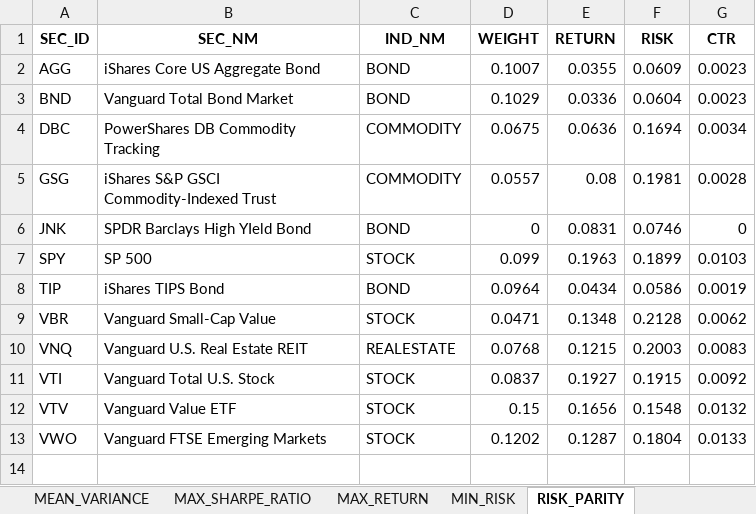
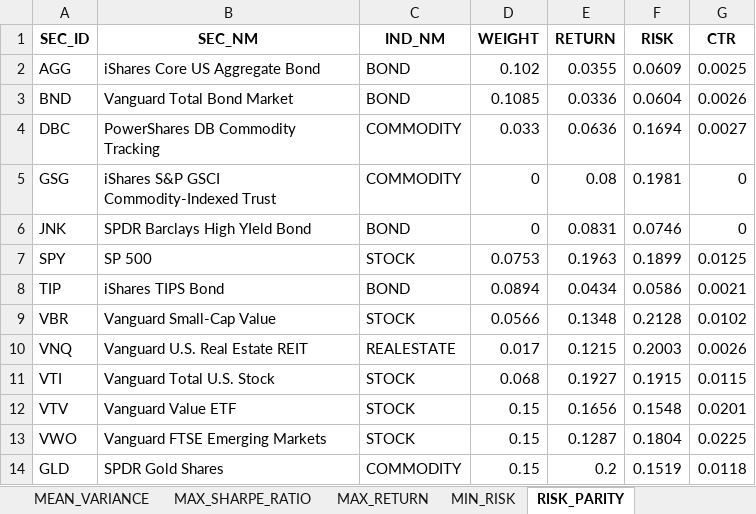
Before and after one commit to quantsummaries/sport, an Excel workbook: template_etf_output.xlsx, sheet RISK_PARITY, drawn as a sheet; values as stored, in another font and other column widths than the file's, no borders; the diff names each change by its address in the sheet, - before the commit and + after, or states it on an @@ line.

```diff
--- a/template_etf_output.xlsx (sheet RISK_PARITY)
+++ b/template_etf_output.xlsx (sheet RISK_PARITY)
-D2 (WEIGHT): 0.1007
+D2 (WEIGHT): 0.102
-G2 (CTR): 0.0023
+G2 (CTR): 0.0025
-D3 (WEIGHT): 0.1029
+D3 (WEIGHT): 0.1085
-G3 (CTR): 0.0023
+G3 (CTR): 0.0026
-D4 (WEIGHT): 0.0675
+D4 (WEIGHT): 0.033
-G4 (CTR): 0.0034
+G4 (CTR): 0.0027
-D5 (WEIGHT): 0.0557
+D5 (WEIGHT): 0
-G5 (CTR): 0.0028
+G5 (CTR): 0
-D7 (WEIGHT): 0.099
+D7 (WEIGHT): 0.0753
-G7 (CTR): 0.0103
+G7 (CTR): 0.0125
-D8 (WEIGHT): 0.0964
+D8 (WEIGHT): 0.0894
-G8 (CTR): 0.0019
+G8 (CTR): 0.0021
-D9 (WEIGHT): 0.0471
+D9 (WEIGHT): 0.0566
-G9 (CTR): 0.0062
+G9 (CTR): 0.0102
-D10 (WEIGHT): 0.0768
+D10 (WEIGHT): 0.017
-G10 (CTR): 0.0083
+G10 (CTR): 0.0026
-D11 (WEIGHT): 0.0837
+D11 (WEIGHT): 0.068
-G11 (CTR): 0.0092
+G11 (CTR): 0.0115
-G12 (CTR): 0.0132
+G12 (CTR): 0.0201
-D13 (WEIGHT): 0.1202
+D13 (WEIGHT): 0.15
-G13 (CTR): 0.0133
+G13 (CTR): 0.0225
+row 14: GLD | SPDR Gold Shares | COMMODITY | 0.15 | 0.2 | 0.1519 | 0.0118
```
Also changed, not shown: sheet MIN_AVG_MAX_DRAWDOWN, sheet MAX_SHARPE_RATIO, sheet Summary, sheet MIN_RISK, sheet MEAN_VARIANCE, sheet MAX_RETURN, template_cn_output.xlsx, template_en_output.xlsx, 6 other files.
